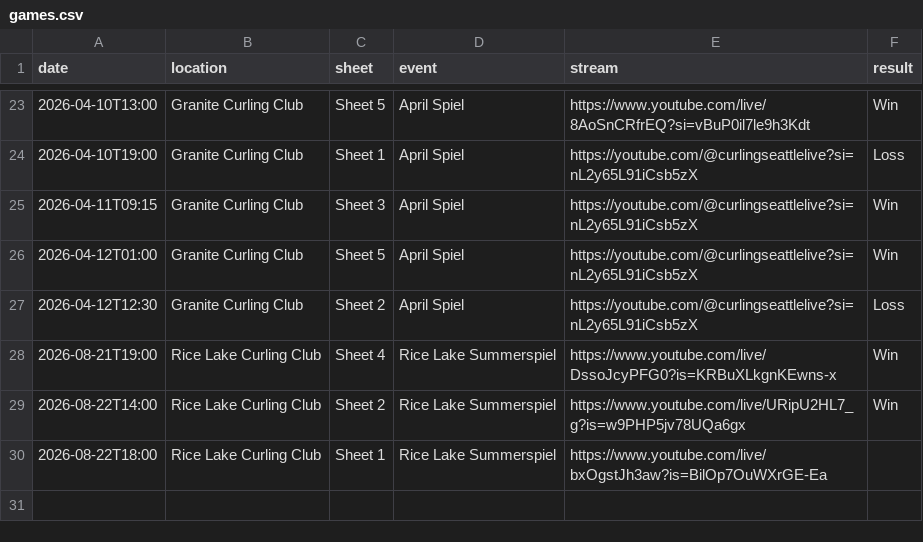
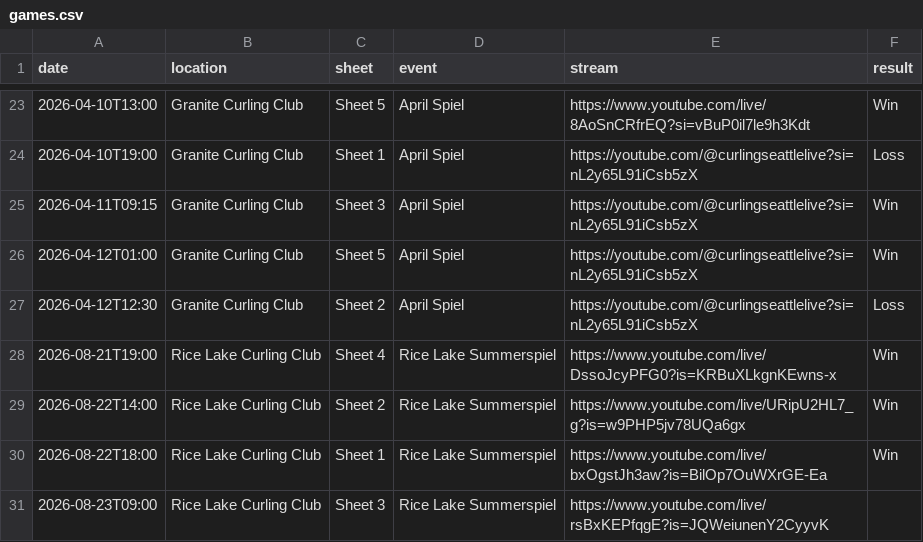
Before and after one commit to meganbanaski/meganbanaski.github.io, a CSV file: CurlingGames/games.csv, drawn as a sheet; only a part is shown, gaps mark what is left out.

Commit message:
Update games.csv

```diff
--- a/CurlingGames/games.csv
+++ b/CurlingGames/games.csv
@@ -29,2 +29,3 @@ date,location,sheet,event,stream,result
 2026-08-22T14:00,Rice Lake Curling Club,Sheet 2,Rice Lake Summerspiel,https://www.youtube.com/live/URipU2HL7_g?is=w9PHP5jv78UQa6gx,Win
-2026-08-22T18:00,Rice Lake Curling Club,Sheet 1,Rice Lake Summerspiel,https://www.youtube.com/live/bxOgstJh3aw?is=BilOp7OuWXrGE-Ea,
+2026-08-22T18:00,Rice Lake Curling Club,Sheet 1,Rice Lake Summerspiel,https://www.youtube.com/live/bxOgstJh3aw?is=BilOp7OuWXrGE-Ea,Win
+2026-08-23T09:00,Rice Lake Curling Club,Sheet 3,Rice Lake Summerspiel,https://www.youtube.com/live/rsBxKEPfqgE?is=JQWeiunenY2CyyvK,
```
